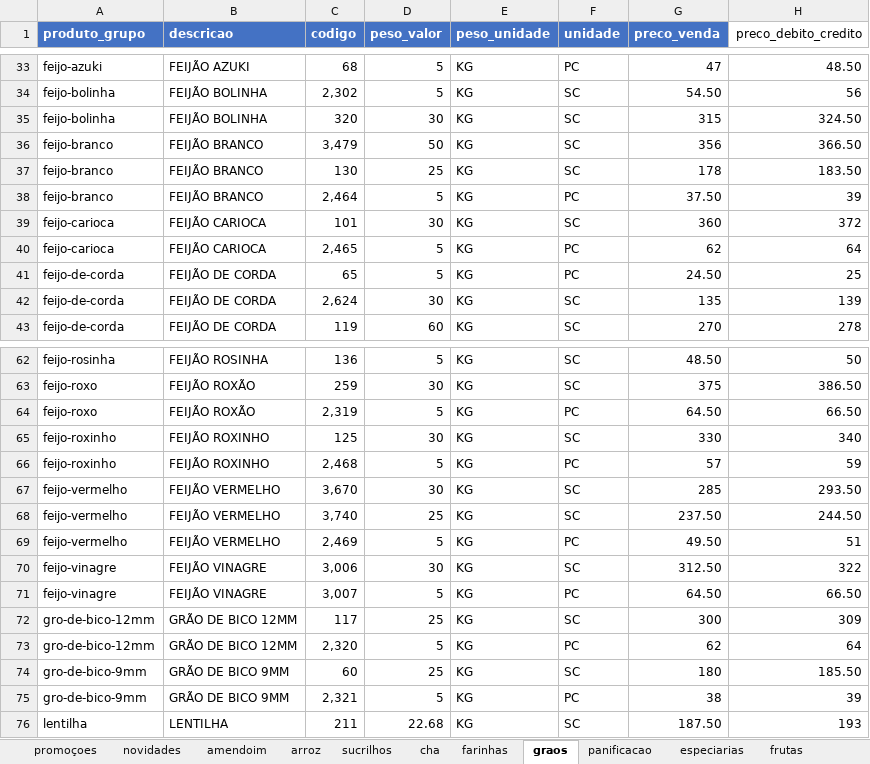
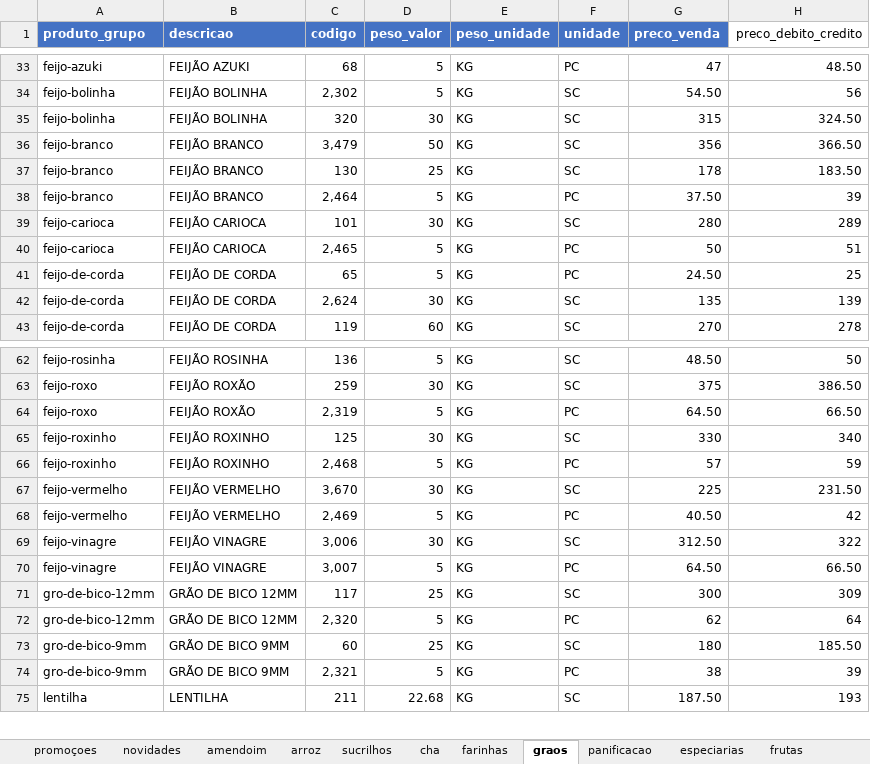
Before and after one commit to MuriloBastos6/produtos-libanes, an Excel workbook: data/ProdutosFomatodosLibanes.xlsx, sheet graos, drawn as a sheet; only a part is shown, gaps mark what is left out; values as stored, in another font and other column widths than the file's, no borders; removed rows and columns are numbered as before the commit, all else as after; the diff names each change by its address in the sheet, - before the commit and + after, or states it on an @@ line.

```diff
--- a/data/ProdutosFomatodosLibanes.xlsx (sheet graos)
+++ b/data/ProdutosFomatodosLibanes.xlsx (sheet graos)
-G39 (preco_venda): 360
+G39 (preco_venda): 280
-H39 (preco_debito_credito): 372
+H39 (preco_debito_credito): 289
-G40 (preco_venda): 62
+G40 (preco_venda): 50
-H40 (preco_debito_credito): 64
+H40 (preco_debito_credito): 51
-G67 (preco_venda): 285
+G67 (preco_venda): 225
-H67 (preco_debito_credito): 293.50
+H67 (preco_debito_credito): 231.50
-row 68: feijo-vermelho | FEIJÃO VERMELHO | 3,740 | 25 | KG | SC | 237.50 | 244.50
-G68 (preco_venda): 49.50
+G68 (preco_venda): 40.50
-H68 (preco_debito_credito): 51
+H68 (preco_debito_credito): 42
```
Also changed, not shown: sheet sementes, 2 other files.
